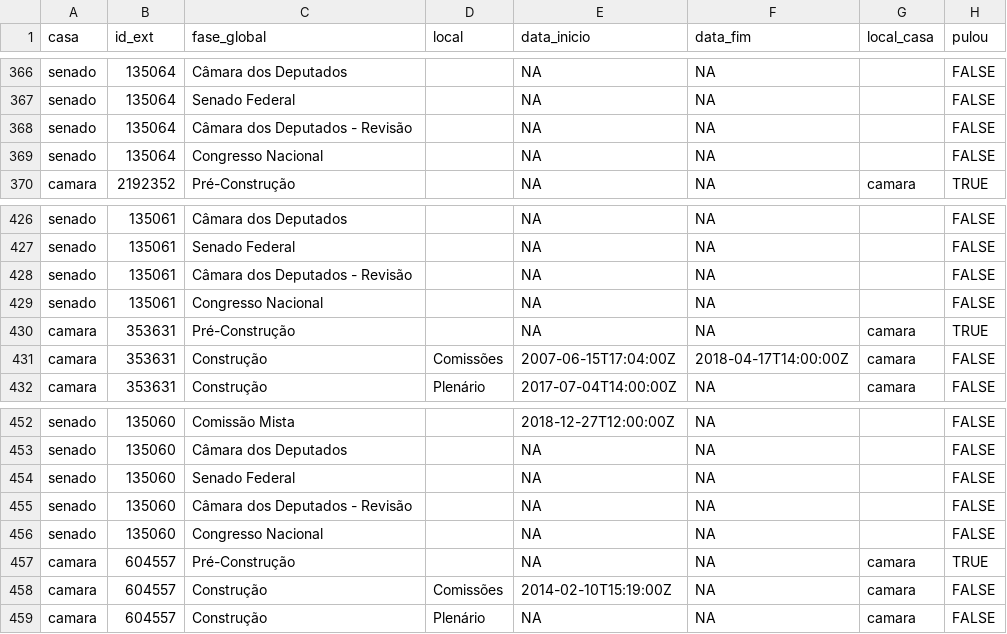
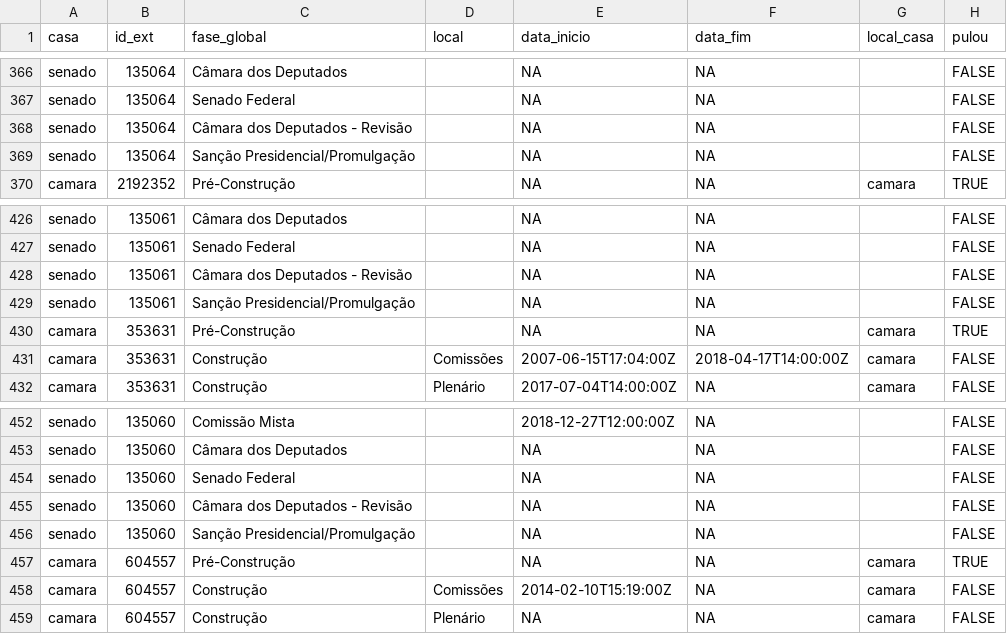
Before and after one commit to parlametria/leggo-backend, a CSV file: data/progressos.csv, drawn as a sheet; only a part is shown, gaps mark what is left out.

Commit message:
Atualiza progresso

```diff
--- a/data/progressos.csv
+++ b/data/progressos.csv
@@ -368,3 +368,3 @@ senado,135064,Senado Federal,,NA,NA,,FALSE
 senado,135064,Câmara dos Deputados - Revisão,,NA,NA,,FALSE
-senado,135064,Congresso Nacional,,NA,NA,,FALSE
+senado,135064,Sanção Presidencial/Promulgação,,NA,NA,,FALSE
 camara,2192352,Pré-Construção,,NA,NA,camara,TRUE
@@ -428,3 +428,3 @@ senado,135061,Senado Federal,,NA,NA,,FALSE
 senado,135061,Câmara dos Deputados - Revisão,,NA,NA,,FALSE
-senado,135061,Congresso Nacional,,NA,NA,,FALSE
+senado,135061,Sanção Presidencial/Promulgação,,NA,NA,,FALSE
 camara,353631,Pré-Construção,,NA,NA,camara,TRUE
@@ -455,3 +455,3 @@ senado,135060,Senado Federal,,NA,NA,,FALSE
 senado,135060,Câmara dos Deputados - Revisão,,NA,NA,,FALSE
-senado,135060,Congresso Nacional,,NA,NA,,FALSE
+senado,135060,Sanção Presidencial/Promulgação,,NA,NA,,FALSE
 camara,604557,Pré-Construção,,NA,NA,camara,TRUE
```
